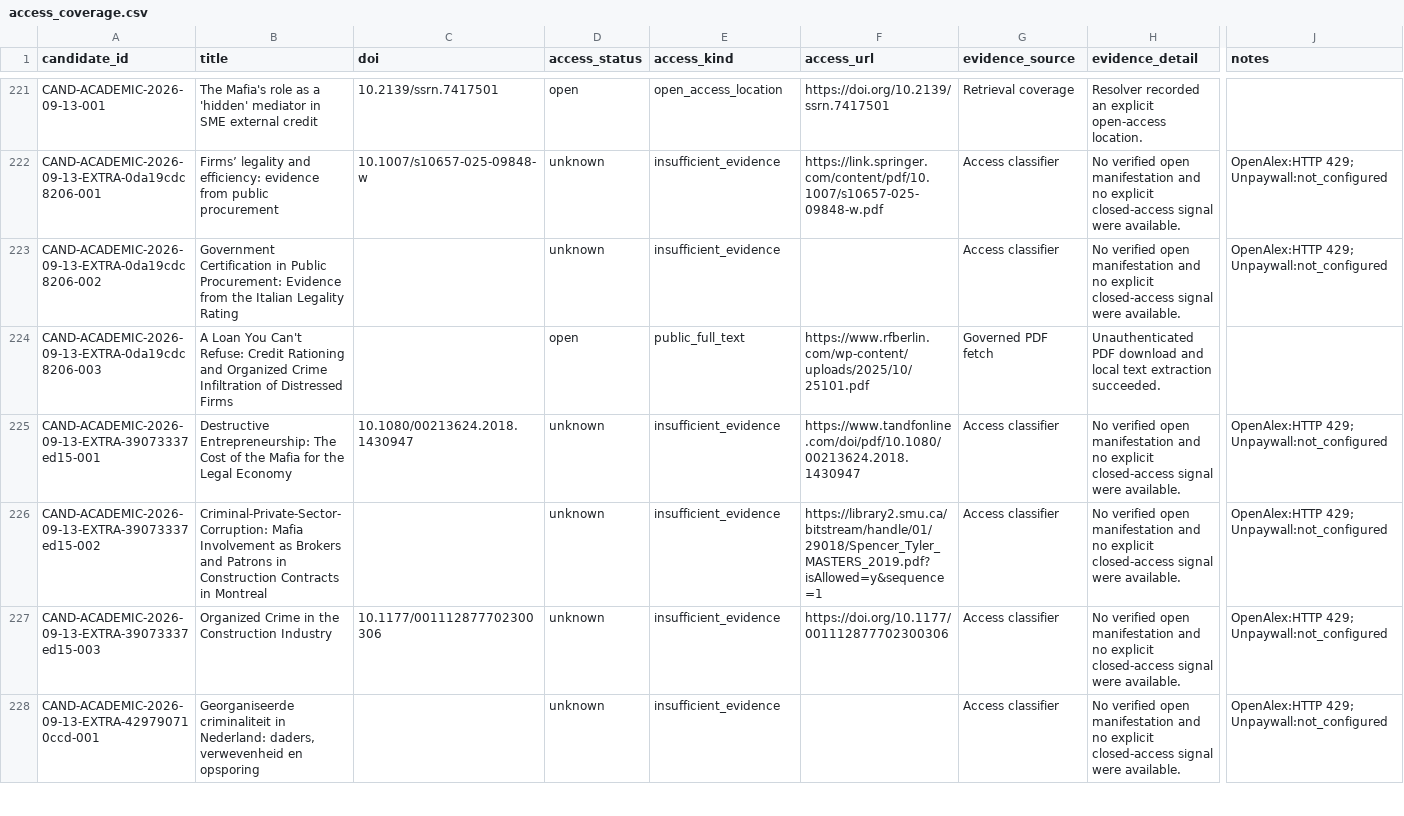
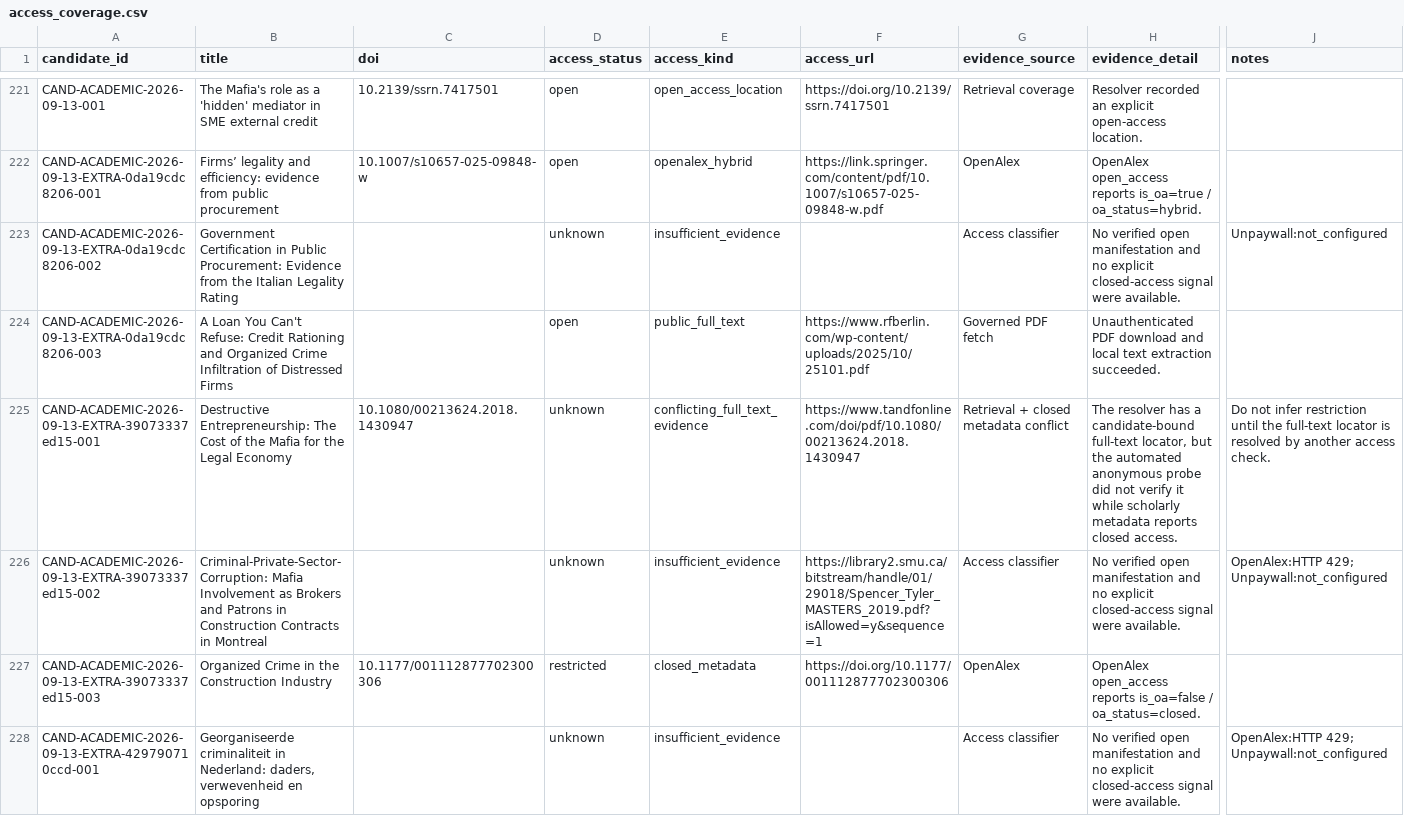
Before and after one commit to colazeta/criminal_infiltration_in_legal_economy_review, a CSV file: data/curation/access_coverage.csv, drawn as a sheet; only a part is shown, gaps mark what is left out; the diff covers the shown part only; the diff names each change by its address in the sheet, - before the commit and + after, or states it on an @@ line.

```diff
--- a/data/curation/access_coverage.csv
+++ b/data/curation/access_coverage.csv
-D222 (access_status): unknown
+D222 (access_status): open
-E222 (access_kind): insufficient_evidence
+E222 (access_kind): openalex_hybrid
-G222 (evidence_source): Access classifier
+G222 (evidence_source): OpenAlex
-H222 (evidence_detail): No verified open manifestation and no explicit closed-access signal were available.
+H222 (evidence_detail): OpenAlex open_access reports is_oa=true / oa_status=hybrid.
-J222 (notes): OpenAlex:HTTP 429; Unpaywall:not_configured
+J222 (notes): (empty)
-J223 (notes): OpenAlex:HTTP 429; Unpaywall:not_configured
+J223 (notes): Unpaywall:not_configured
-E225 (access_kind): insufficient_evidence
+E225 (access_kind): conflicting_full_text_evidence
-G225 (evidence_source): Access classifier
+G225 (evidence_source): Retrieval + closed metadata conflict
-H225 (evidence_detail): No verified open manifestation and no explicit closed-access signal were available.
+H225 (evidence_detail): The resolver has a candidate-bound full-text locator, but the automated anonymous probe did not verify it while scholarly metadata reports closed access.
-J225 (notes): OpenAlex:HTTP 429; Unpaywall:not_configured
+J225 (notes): Do not infer restriction until the full-text locator is resolved by another access check.
-D227 (access_status): unknown
+D227 (access_status): restricted
-E227 (access_kind): insufficient_evidence
+E227 (access_kind): closed_metadata
-G227 (evidence_source): Access classifier
+G227 (evidence_source): OpenAlex
-H227 (evidence_detail): No verified open manifestation and no explicit closed-access signal were available.
+H227 (evidence_detail): OpenAlex open_access reports is_oa=false / oa_status=closed.
-J227 (notes): OpenAlex:HTTP 429; Unpaywall:not_configured
+J227 (notes): (empty)
```
Also changed, not shown: 63 edited cells elsewhere in this file.
